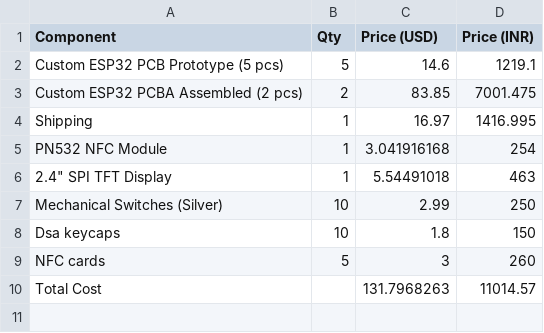
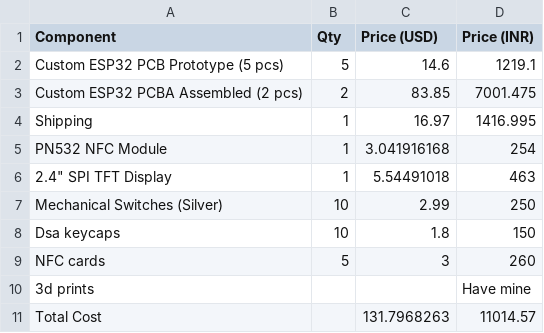
Before and after one commit to Hewis44/spotify_player, a CSV file: Full_ESP32_Spotify_BOM.csv, drawn as a sheet.

Commit message:
Update Full_ESP32_Spotify_BOM.csv

```diff
--- a/Full_ESP32_Spotify_BOM.csv
+++ b/Full_ESP32_Spotify_BOM.csv
@@ -9,2 +9,3 @@ Dsa keycaps,10,1.8,150
 NFC cards,5,3,260
+3d prints,,,Have mine
 Total Cost,,131.7968263,11014.57
```
